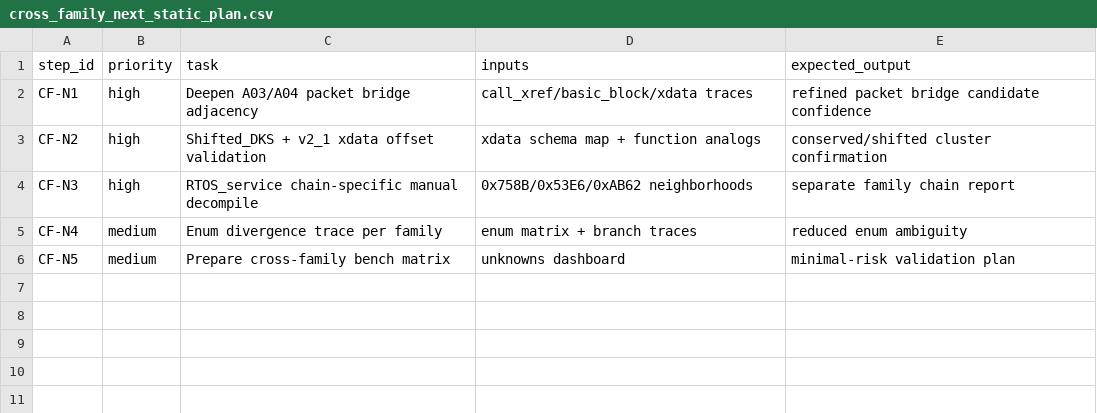
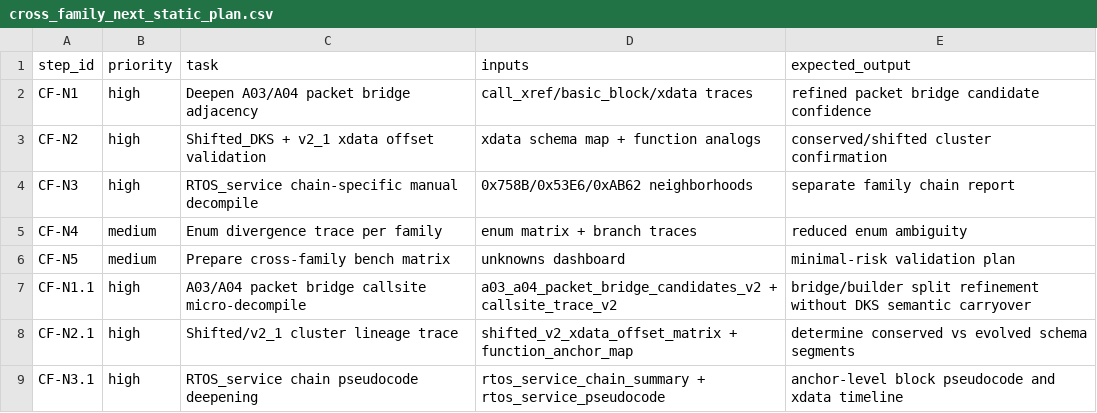
Before and after one commit to lixoisnip/Ppkp, a CSV file: docs/cross_family_next_static_plan.csv, drawn as a sheet; the diff names each change by its address in the sheet, - before the commit and + after, or states it on an @@ line.

```diff
--- a/docs/cross_family_next_static_plan.csv
+++ b/docs/cross_family_next_static_plan.csv
+row 7: CF-N1.1 | high | A03/A04 packet bridge callsite micro-decompile | a03_a04_packet_bridge_candidates_v2 + callsite_trace_v2 | bridge/builder split refinement without DKS semantic carryover
+row 8: CF-N2.1 | high | Shifted/v2_1 cluster lineage trace | shifted_v2_xdata_offset_matrix + function_anchor_map | determine conserved vs evolved schema segments
+row 9: CF-N3.1 | high | RTOS_service chain pseudocode deepening | rtos_service_chain_summary + rtos_service_pseudocode | anchor-level block pseudocode and xdata timeline
```
Also changed, not shown: docs/analysis_smoke_test_results.csv, docs/cross_family_remaining_unknowns.csv, 26 other files.
